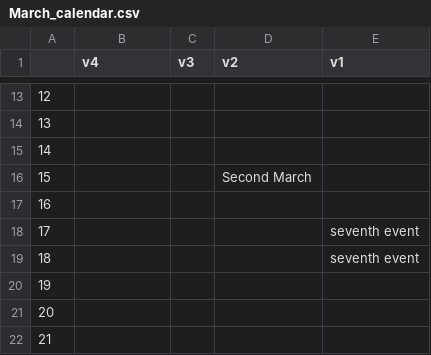
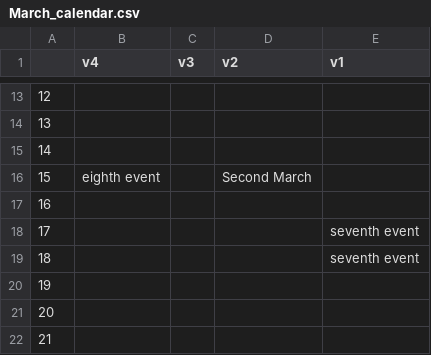
Before and after one commit to audiovideoron/room_tracker, a CSV file: visualizations/March_calendar/March_calendar.csv, drawn as a sheet; only a part is shown, gaps mark what is left out.

```diff
--- a/visualizations/March_calendar/March_calendar.csv
+++ b/visualizations/March_calendar/March_calendar.csv
@@ -15,3 +15,3 @@
 14,,,,
-15,,,Second March,
+15,eighth event,,Second March,
 16,,,,
```
Also changed, not shown: 4 other files.
